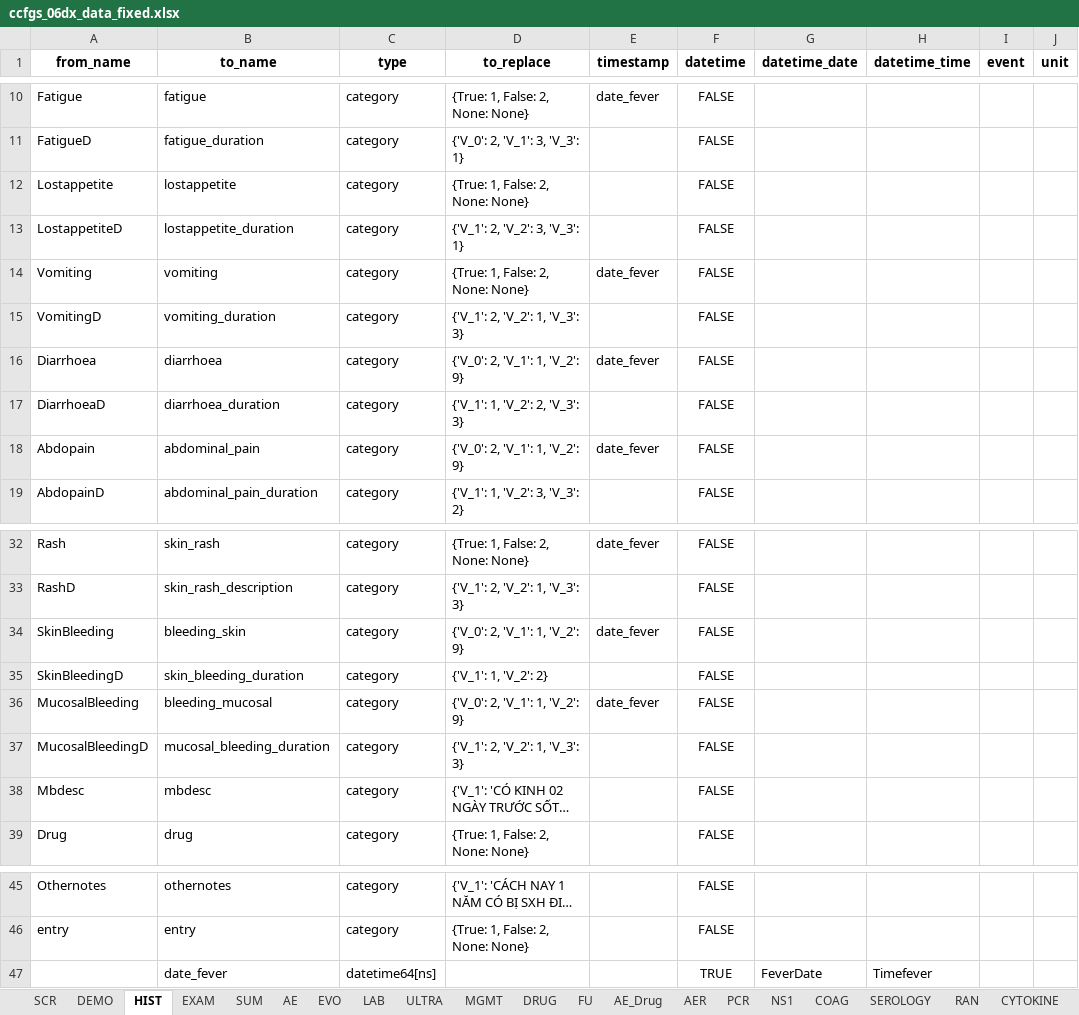
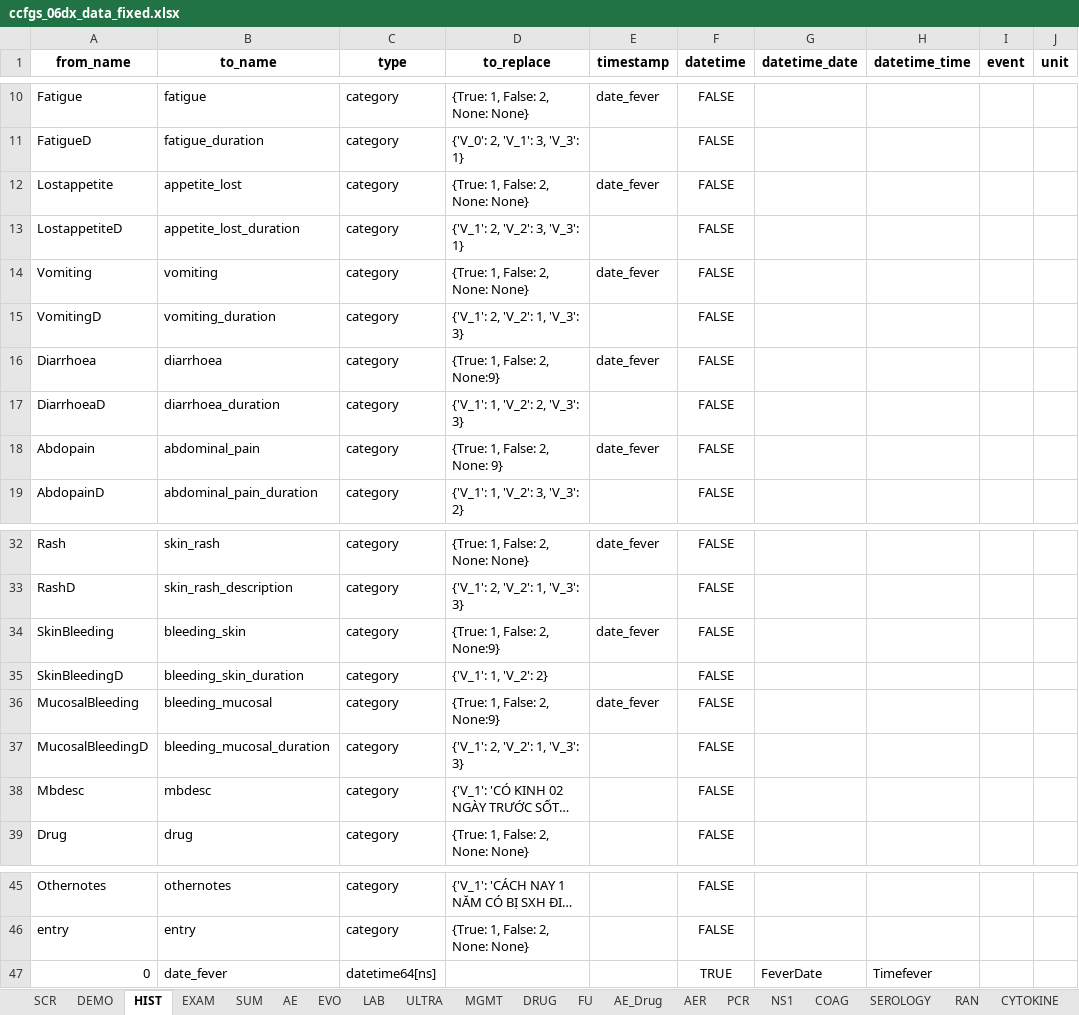
Before and after one commit to bahp/datablend, an Excel workbook: examples/oucru/oucru-06dx/resources/outputs/templates/ccfgs_06dx_data_fixed.xlsx, sheet HIST, drawn as a sheet; only a part is shown, gaps mark what is left out; long unchanged cells end in …; values as stored, in another font and other column widths than the file's, no borders; the diff names each change by its address in the sheet, - before the commit and + after, or states it on an @@ line.

```diff
--- a/examples/oucru/oucru-06dx/resources/outputs/templates/ccfgs_06dx_data_fixed.xlsx (sheet HIST)
+++ b/examples/oucru/oucru-06dx/resources/outputs/templates/ccfgs_06dx_data_fixed.xlsx (sheet HIST)
-B12 (to_name): lostappetite
+B12 (to_name): appetite_lost
-E12 (timestamp): (empty)
+E12 (timestamp): date_fever
-B13 (to_name): lostappetite_duration
+B13 (to_name): appetite_lost_duration
-D16 (to_replace): {'V_0': 2, 'V_1': 1, 'V_2': 9}
+D16 (to_replace): {True: 1, False: 2, None:9}
-D18 (to_replace): {'V_0': 2, 'V_1': 1, 'V_2': 9}
+D18 (to_replace): {True: 1, False: 2, None: 9}
-D34 (to_replace): {'V_0': 2, 'V_1': 1, 'V_2': 9}
+D34 (to_replace): {True: 1, False: 2, None:9}
-B35 (to_name): skin_bleeding_duration
+B35 (to_name): bleeding_skin_duration
-D36 (to_replace): {'V_0': 2, 'V_1': 1, 'V_2': 9}
+D36 (to_replace): {True: 1, False: 2, None:9}
-B37 (to_name): mucosal_bleeding_duration
+B37 (to_name): bleeding_mucosal_duration
-A47 (from_name): (empty)
+A47 (from_name): 0
```
Also changed, not shown: sheet EXAM, sheet ULTRA, sheet DEMO, sheet EVO, examples/oucru/oucru-13dx/resources/outputs/templates/ccfgs_13dx_data_fixed.xlsx, examples/oucru/oucru-32dx/resources/outputs/templates/ccfgs_32dx_data_fixed.xlsx, 26 other files.
